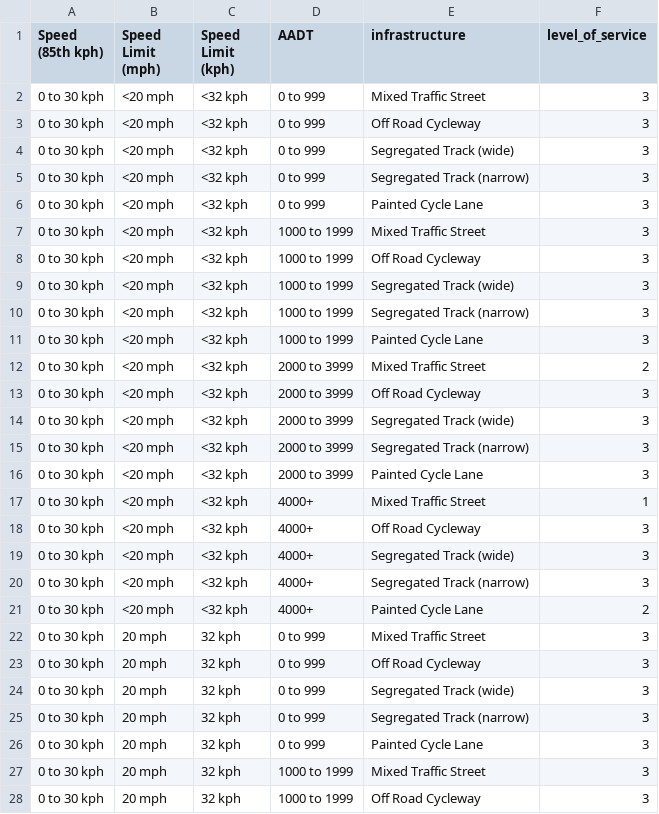
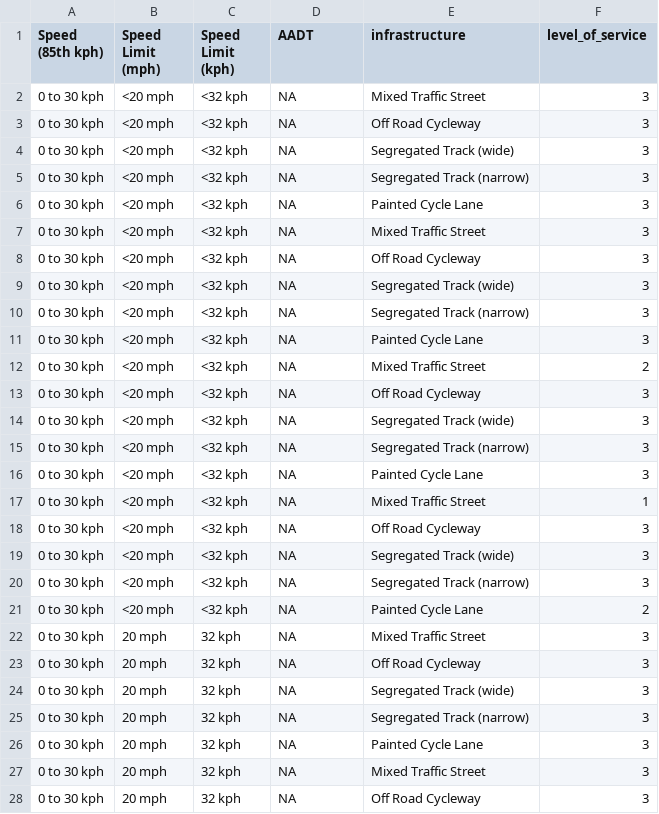
Before and after one commit to nptscot/osmactive, a CSV file: inst/extdata/los_table_complete.csv, drawn as a sheet; only a part is shown; the diff covers the shown part only.

```diff
--- a/inst/extdata/los_table_complete.csv
+++ b/inst/extdata/los_table_complete.csv
@@ -1,28 +1,28 @@
 "Speed (85th kph)", "Speed Limit (mph)", "Speed Limit (kph)", "AADT", "infrastructure", "level_of_service"
-"0 to 30 kph", "<20 mph", "<32 kph", "0 to 999", "Mixed Traffic Street", 3,
-"0 to 30 kph", "<20 mph", "<32 kph", "0 to 999", "Off Road Cycleway", 3,
-"0 to 30 kph", "<20 mph", "<32 kph", "0 to 999", "Segregated Track (wide)", 3,
-"0 to 30 kph", "<20 mph", "<32 kph", "0 to 999", "Segregated Track (narrow)", 3,
-"0 to 30 kph", "<20 mph", "<32 kph", "0 to 999", "Painted Cycle Lane", 3,
-"0 to 30 kph", "<20 mph", "<32 kph", "1000 to 1999", "Mixed Traffic Street", 3,
-"0 to 30 kph", "<20 mph", "<32 kph", "1000 to 1999", "Off Road Cycleway", 3,
-"0 to 30 kph", "<20 mph", "<32 kph", "1000 to 1999", "Segregated Track (wide)", 3,
-"0 to 30 kph", "<20 mph", "<32 kph", "1000 to 1999", "Segregated Track (narrow)", 3,
-"0 to 30 kph", "<20 mph", "<32 kph", "1000 to 1999", "Painted Cycle Lane", 3,
-"0 to 30 kph", "<20 mph", "<32 kph", "2000 to 3999", "Mixed Traffic Street", 2,
-"0 to 30 kph", "<20 mph", "<32 kph", "2000 to 3999", "Off Road Cycleway", 3,
-"0 to 30 kph", "<20 mph", "<32 kph", "2000 to 3999", "Segregated Track (wide)", 3,
-"0 to 30 kph", "<20 mph", "<32 kph", "2000 to 3999", "Segregated Track (narrow)", 3,
-"0 to 30 kph", "<20 mph", "<32 kph", "2000 to 3999", "Painted Cycle Lane", 3,
-"0 to 30 kph", "<20 mph", "<32 kph", "4000+", "Mixed Traffic Street", 1,
-"0 to 30 kph", "<20 mph", "<32 kph", "4000+", "Off Road Cycleway", 3,
-"0 to 30 kph", "<20 mph", "<32 kph", "4000+", "Segregated Track (wide)", 3,
-"0 to 30 kph", "<20 mph", "<32 kph", "4000+", "Segregated Track (narrow)", 3,
-"0 to 30 kph", "<20 mph", "<32 kph", "4000+", "Painted Cycle Lane", 2,
-"0 to 30 kph", "20 mph", "32 kph", "0 to 999", "Mixed Traffic Street", 3,
-"0 to 30 kph", "20 mph", "32 kph", "0 to 999", "Off Road Cycleway", 3,
-"0 to 30 kph", "20 mph", "32 kph", "0 to 999", "Segregated Track (wide)", 3,
-"0 to 30 kph", "20 mph", "32 kph", "0 to 999", "Segregated Track (narrow)", 3,
-"0 to 30 kph", "20 mph", "32 kph", "0 to 999", "Painted Cycle Lane", 3,
-"0 to 30 kph", "20 mph", "32 kph", "1000 to 1999", "Mixed Traffic Street", 3,
-"0 to 30 kph", "20 mph", "32 kph", "1000 to 1999", "Off Road Cycleway", 3,
+"0 to 30 kph", "<20 mph", "<32 kph", "NA", "Mixed Traffic Street", 3,
+"0 to 30 kph", "<20 mph", "<32 kph", "NA", "Off Road Cycleway", 3,
+"0 to 30 kph", "<20 mph", "<32 kph", "NA", "Segregated Track (wide)", 3,
+"0 to 30 kph", "<20 mph", "<32 kph", "NA", "Segregated Track (narrow)", 3,
+"0 to 30 kph", "<20 mph", "<32 kph", "NA", "Painted Cycle Lane", 3,
+"0 to 30 kph", "<20 mph", "<32 kph", "NA", "Mixed Traffic Street", 3,
+"0 to 30 kph", "<20 mph", "<32 kph", "NA", "Off Road Cycleway", 3,
+"0 to 30 kph", "<20 mph", "<32 kph", "NA", "Segregated Track (wide)", 3,
+"0 to 30 kph", "<20 mph", "<32 kph", "NA", "Segregated Track (narrow)", 3,
+"0 to 30 kph", "<20 mph", "<32 kph", "NA", "Painted Cycle Lane", 3,
+"0 to 30 kph", "<20 mph", "<32 kph", "NA", "Mixed Traffic Street", 2,
+"0 to 30 kph", "<20 mph", "<32 kph", "NA", "Off Road Cycleway", 3,
+"0 to 30 kph", "<20 mph", "<32 kph", "NA", "Segregated Track (wide)", 3,
+"0 to 30 kph", "<20 mph", "<32 kph", "NA", "Segregated Track (narrow)", 3,
+"0 to 30 kph", "<20 mph", "<32 kph", "NA", "Painted Cycle Lane", 3,
+"0 to 30 kph", "<20 mph", "<32 kph", "NA", "Mixed Traffic Street", 1,
+"0 to 30 kph", "<20 mph", "<32 kph", "NA", "Off Road Cycleway", 3,
+"0 to 30 kph", "<20 mph", "<32 kph", "NA", "Segregated Track (wide)", 3,
+"0 to 30 kph", "<20 mph", "<32 kph", "NA", "Segregated Track (narrow)", 3,
+"0 to 30 kph", "<20 mph", "<32 kph", "NA", "Painted Cycle Lane", 2,
+"0 to 30 kph", "20 mph", "32 kph", "NA", "Mixed Traffic Street", 3,
+"0 to 30 kph", "20 mph", "32 kph", "NA", "Off Road Cycleway", 3,
+"0 to 30 kph", "20 mph", "32 kph", "NA", "Segregated Track (wide)", 3,
+"0 to 30 kph", "20 mph", "32 kph", "NA", "Segregated Track (narrow)", 3,
+"0 to 30 kph", "20 mph", "32 kph", "NA", "Painted Cycle Lane", 3,
+"0 to 30 kph", "20 mph", "32 kph", "NA", "Mixed Traffic Street", 3,
+"0 to 30 kph", "20 mph", "32 kph", "NA", "Off Road Cycleway", 3,
```
Also changed, not shown: 113 edited cells elsewhere in this file, 5 other files.
